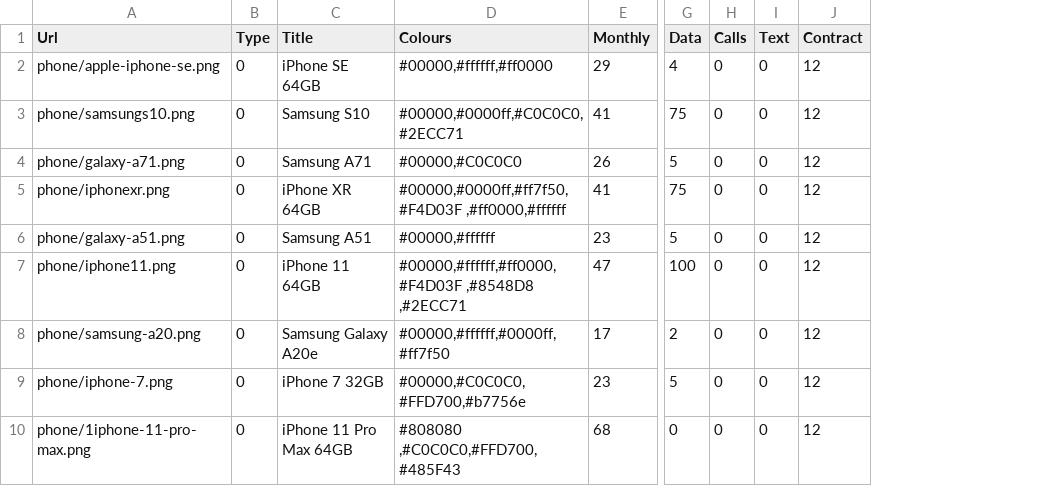
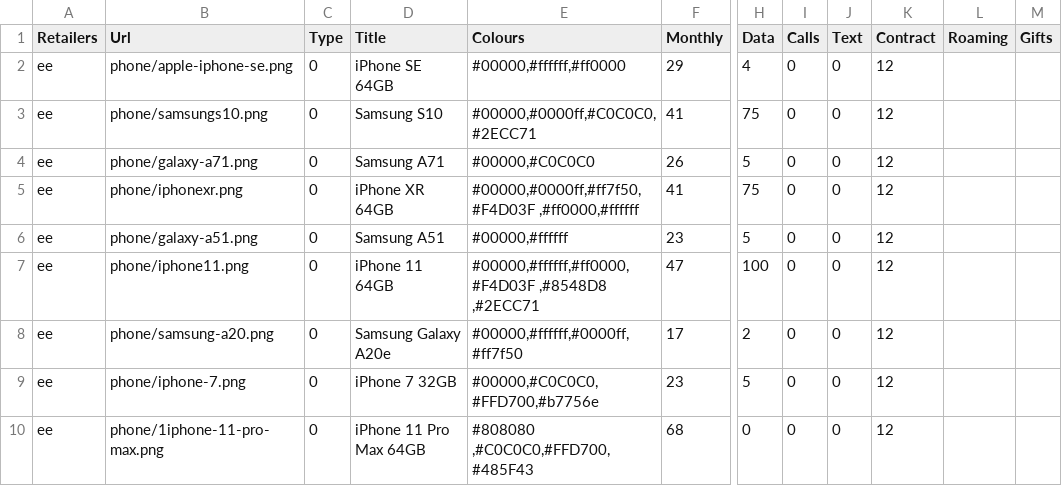
Before and after one commit to Faizi512/mmd, a CSV file: ee_sheet.csv, drawn as a sheet; only a part is shown, gaps mark what is left out; the diff names each change by its address in the sheet, - before the commit and + after, or states it on an @@ line.

```diff
--- a/ee_sheet.csv
+++ b/ee_sheet.csv
+column A (Retailers), rows 2-10: all ee
+column L (Roaming), empty
+column M (Gifts), empty
```
Also changed, not shown: 23 other files.
